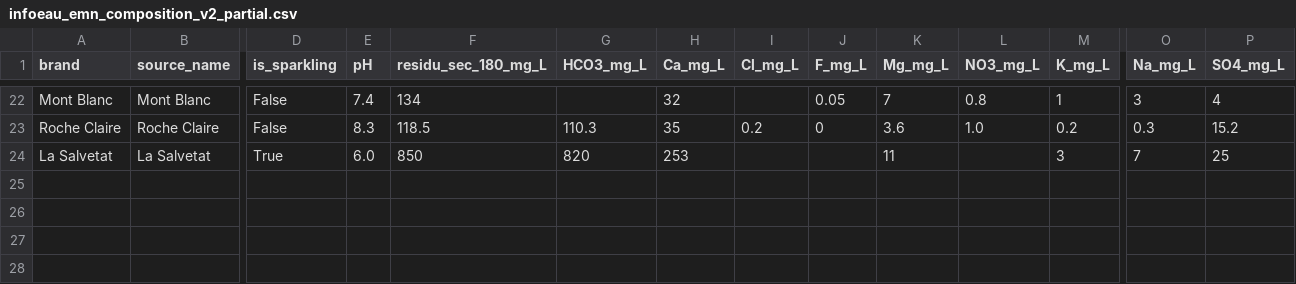
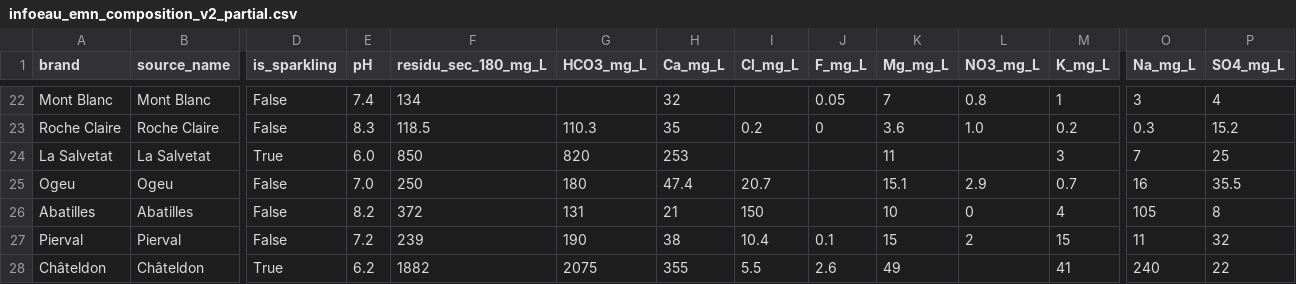
Before and after one commit to Nathan-rien/eau-claire-france, a CSV file: public/data/infoeau_emn_composition_v2_partial.csv, drawn as a sheet; only a part is shown, gaps mark what is left out; rows hold the shown columns only; the diff names each change by its address in the sheet, - before the commit and + after, or states it on an @@ line.

```diff
--- a/public/data/infoeau_emn_composition_v2_partial.csv
+++ b/public/data/infoeau_emn_composition_v2_partial.csv
+row 25: Ogeu | Ogeu | False | 7.0 | 250 | 180 | 47.4 | 20.7 |  | 15.1 | 2.9 | 0.7 | 16 | 35.5
+row 26: Abatilles | Abatilles | False | 8.2 | 372 | 131 | 21 | 150 |  | 10 | 0 | 4 | 105 | 8
+row 27: Pierval | Pierval | False | 7.2 | 239 | 190 | 38 | 10.4 | 0.1 | 15 | 2 | 15 | 11 | 32
+row 28: Châteldon | Châteldon | True | 6.2 | 1882 | 2075 | 355 | 5.5 | 2.6 | 49 |  | 41 | 240 | 22
```
